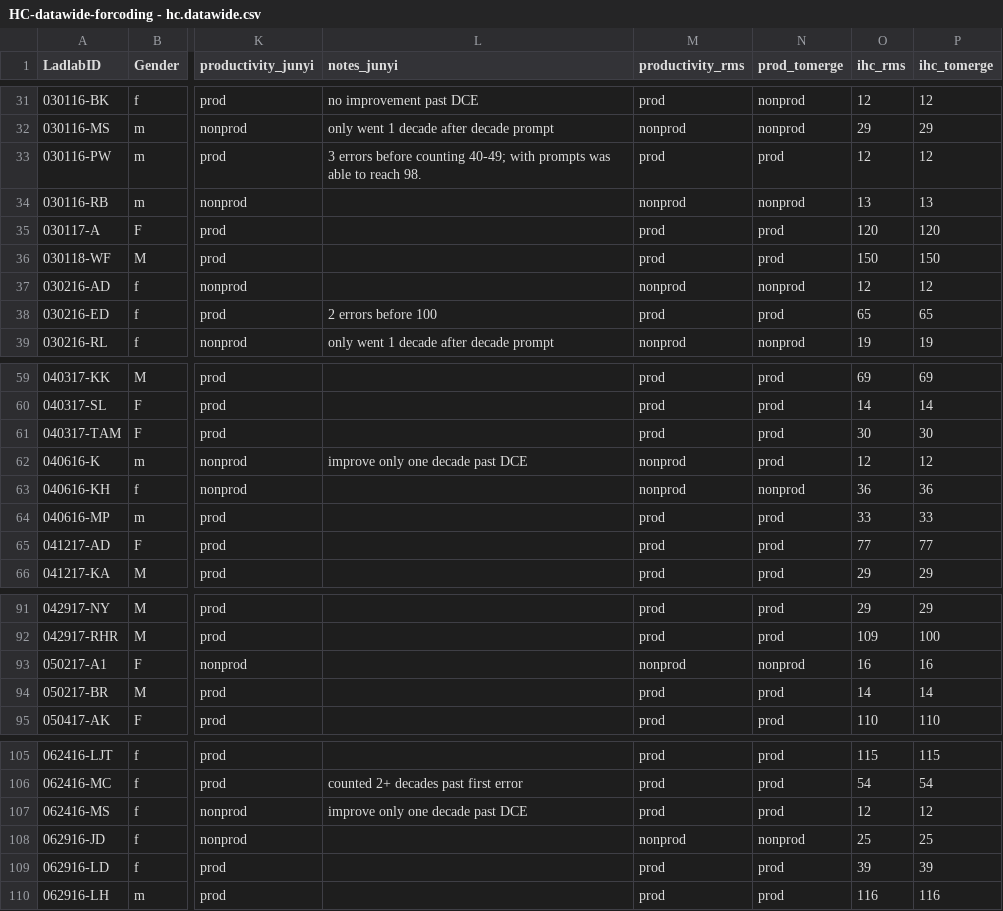
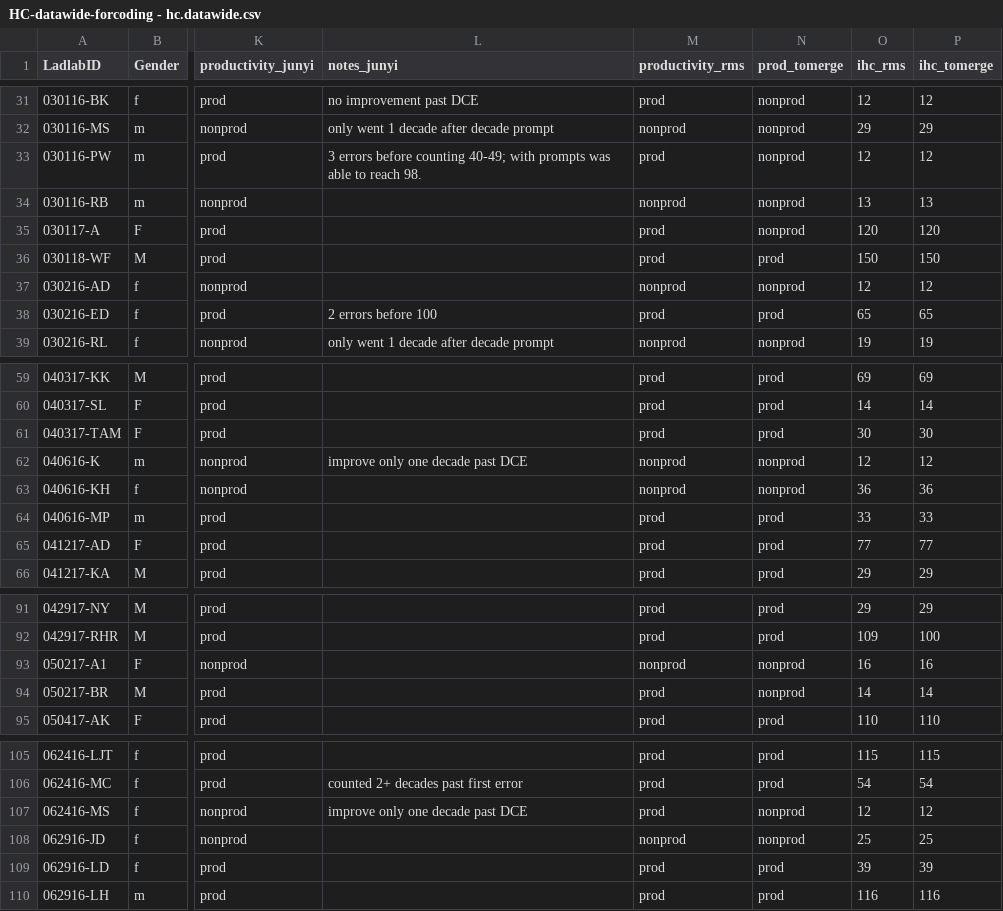
Before and after one commit to rosemschneider/recursion, a CSV file: data/HC-datawide-forcoding - hc.datawide.csv, drawn as a sheet; only a part is shown, gaps mark what is left out; the diff names each change by its address in the sheet, - before the commit and + after, or states it on an @@ line.

Commit message:
updated productivity coding for NA kids. Wrote in coding log on google doc.

```diff
--- a/data/HC-datawide-forcoding - hc.datawide.csv
+++ b/data/HC-datawide-forcoding - hc.datawide.csv
-N33 (prod_tomerge): prod
+N33 (prod_tomerge): nonprod
-N35 (prod_tomerge): prod
+N35 (prod_tomerge): nonprod
-N62 (prod_tomerge): prod
+N62 (prod_tomerge): nonprod
-N94 (prod_tomerge): prod
+N94 (prod_tomerge): nonprod
-N107 (prod_tomerge): prod
+N107 (prod_tomerge): nonprod
```
